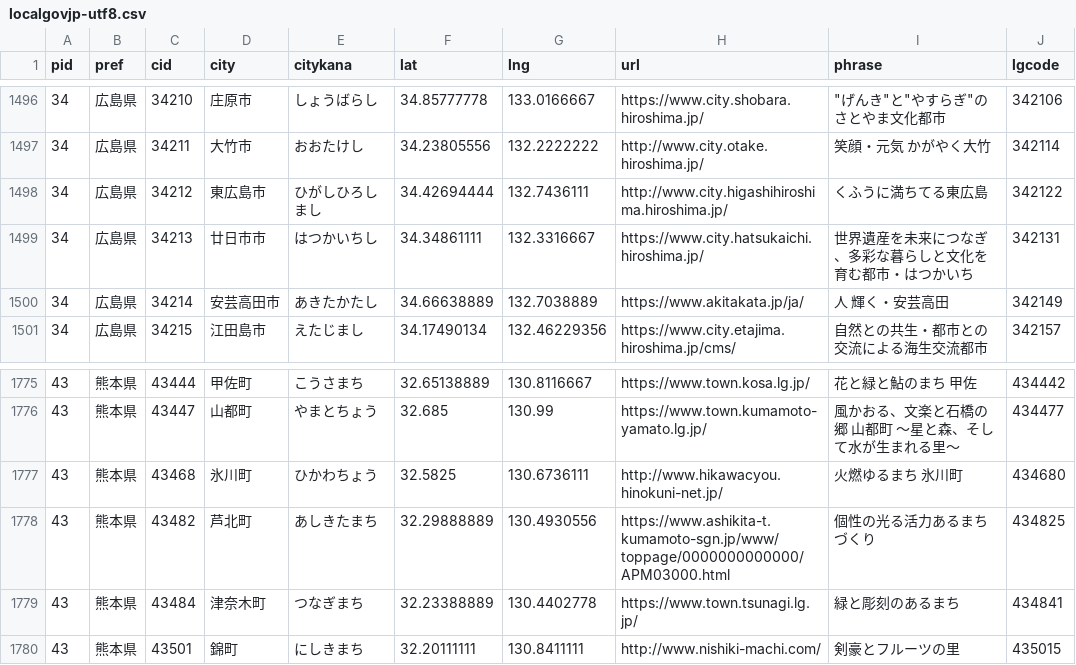
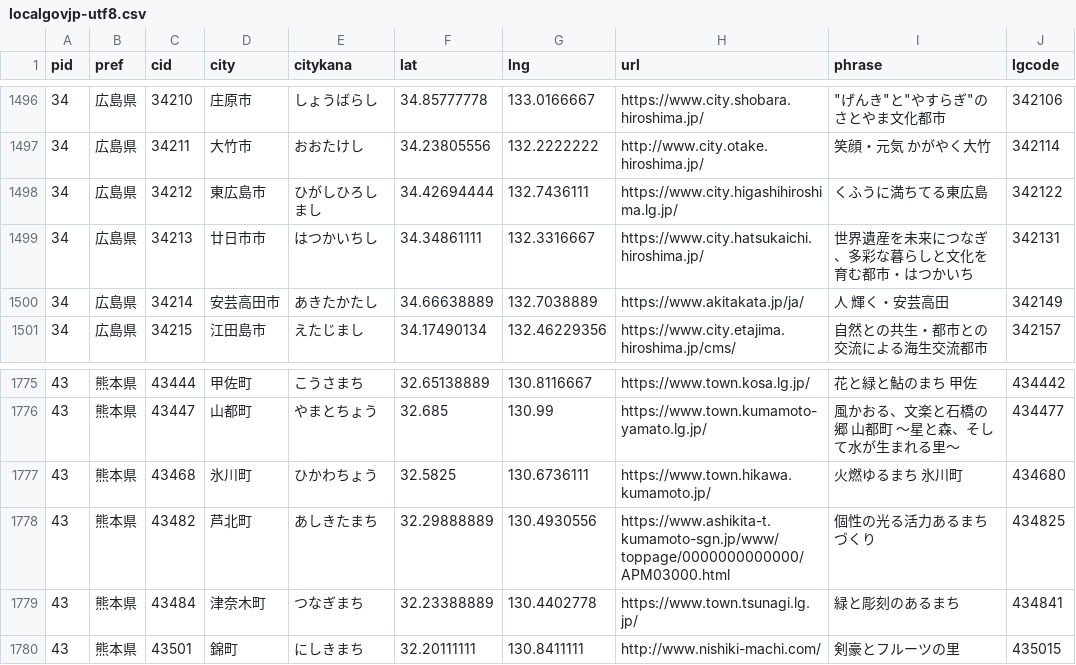
Before and after one commit to kentaro110u/localgovjp, a CSV file: localgovjp-utf8.csv, drawn as a sheet; only a part is shown, gaps mark what is left out; the diff covers the shown part only.

```diff
--- a/localgovjp-utf8.csv
+++ b/localgovjp-utf8.csv
@@ -1497,3 +1497,3 @@
 34,広島県,34211,大竹市,おおたけし,34.23805556,132.2222222,http://www.city.otake.hiroshima.jp/,笑顔・元気　かがやく大竹,342114
-34,広島県,34212,東広島市,ひがしひろしまし,34.42694444,132.7436111,http://www.city.higashihiroshima.hiroshima.jp/,くふうに満ちてる東広島,342122
+34,広島県,34212,東広島市,ひがしひろしまし,34.42694444,132.7436111,https://www.city.higashihiroshima.lg.jp/,くふうに満ちてる東広島,342122
 34,広島県,34213,廿日市市,はつかいちし,34.34861111,132.3316667,https://www.city.hatsukaichi.hiroshima.jp/,世界遺産を未来につなぎ、多彩な暮らしと文化を育む都市・はつかいち,342131
@@ -1776,3 +1776,3 @@
 43,熊本県,43447,山都町,やまとちょう,32.685,130.99,https://www.town.kumamoto-yamato.lg.jp/,風かおる、文楽と石橋の郷 山都町 ～星と森、そして水が生まれる里～,434477
-43,熊本県,43468,氷川町,ひかわちょう,32.5825,130.6736111,http://www.hikawacyou.hinokuni-net.jp/,火燃ゆるまち 氷川町,434680
+43,熊本県,43468,氷川町,ひかわちょう,32.5825,130.6736111,https://www.town.hikawa.kumamoto.jp/,火燃ゆるまち 氷川町,434680
 43,熊本県,43482,芦北町,あしきたまち,32.29888889,130.4930556,https://www.ashikita-t.kumamoto-sgn.jp/www/toppage/0000000000000/APM03000.html,個性の光る活力あるまちづくり,434825
```
Also changed, not shown: 10 edited cells elsewhere in this file, 5 other files.
